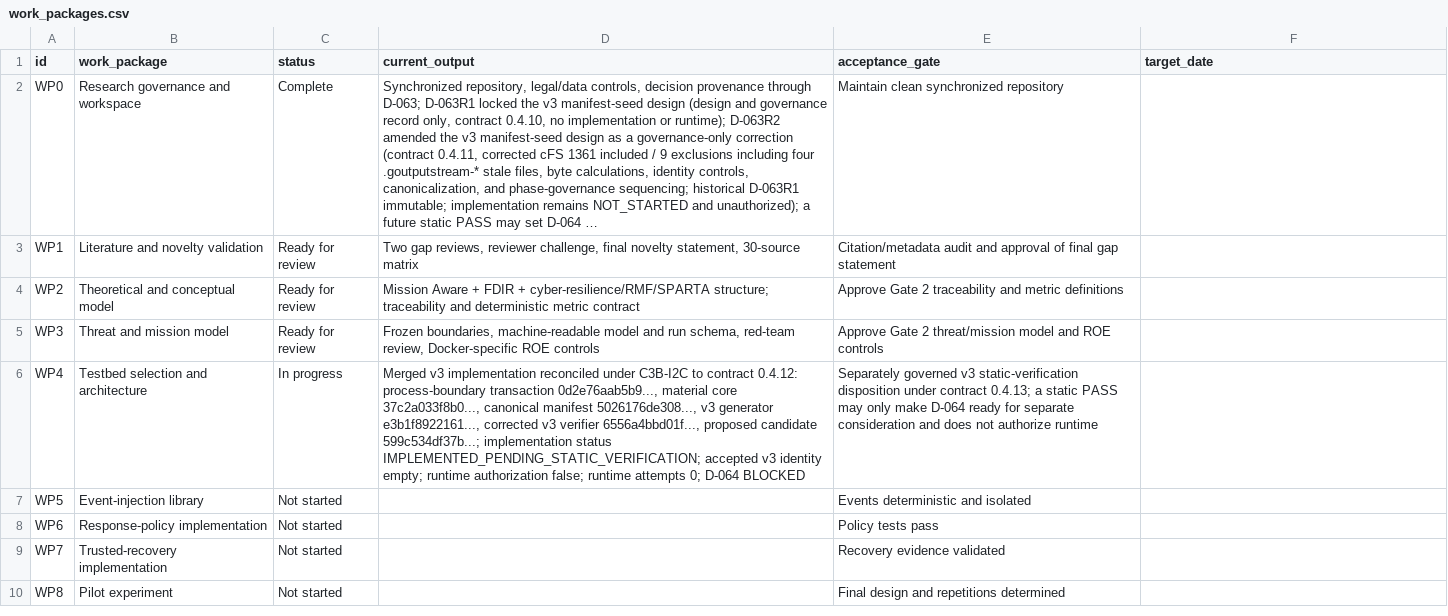
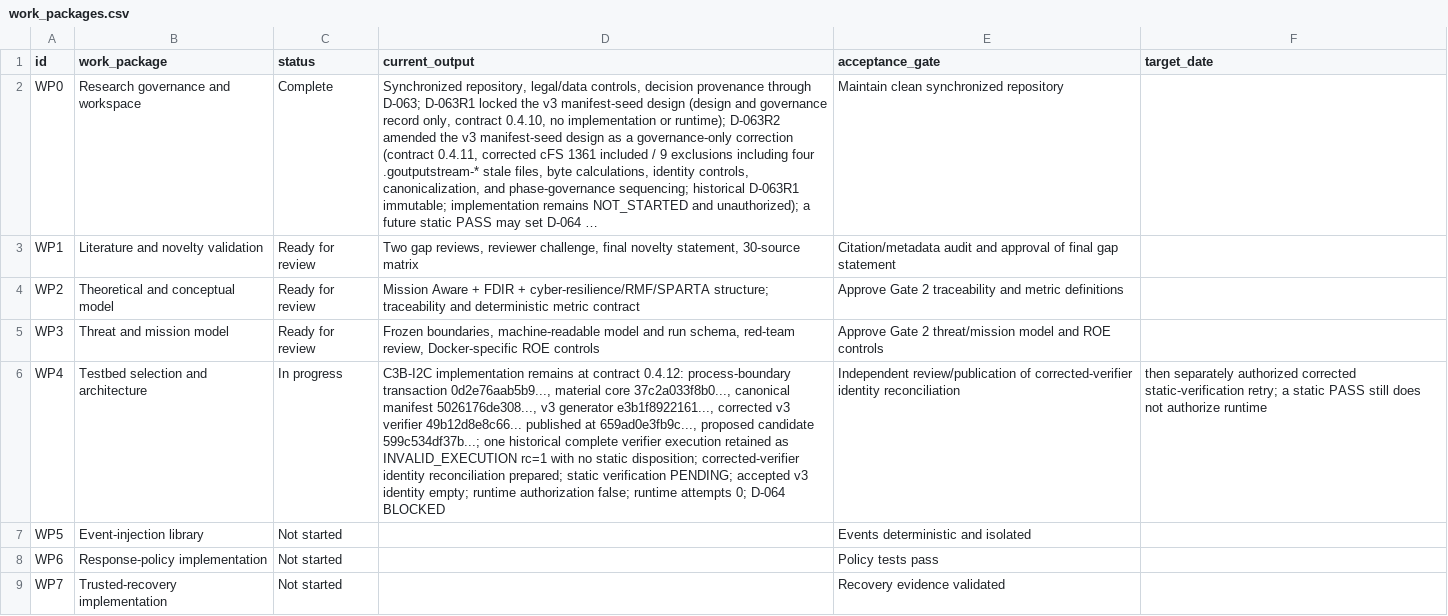
Before and after one commit to Zartharas/mission-aware-satellite-cyber-recovery, a CSV file: tracker/work_packages.csv, drawn as a sheet; only a part is shown; the shorter side is filled out with more unchanged rows; long unchanged cells end in …; the diff names each change by its address in the sheet, - before the commit and + after, or states it on an @@ line.

```diff
--- a/tracker/work_packages.csv
+++ b/tracker/work_packages.csv
-D6 (current_output): Merged v3 implementation reconciled under C3B-I2C to contract 0.4.12: process-boundary transaction 0d2e76aab5b9..., material core 37c2a033f8b0..., canonical manifest 5026176de308..., v3 generator e3b1f8922161..., corrected v3 verifier 6556a4bbd01f..., proposed candidate 599c534df37b...; implementation status IMPLEMENTED_PENDING_STATIC_VERIFICATION; accepted v3…
+D6 (current_output): C3B-I2C implementation remains at contract 0.4.12: process-boundary transaction 0d2e76aab5b9..., material core 37c2a033f8b0..., canonical manifest 5026176de308..., v3 generator e3b1f8922161..., corrected v3 verifier 49b12d8e8c66... published at 659ad0e3fb9c..., proposed candidate 599c534df37b...; one historical complete verifier execution retained as INVALID_EXECUTION rc=1 with no static disposition; corrected-verifier identity reconciliation prepared; static verification PENDING; accepted v3…
-E6 (acceptance_gate): Separately governed v3 static-verification disposition under contract 0.4.13; a static PASS may only make D-064 ready for separate consideration and does not authorize runtime
+E6 (acceptance_gate): Independent review/publication of corrected-verifier identity reconciliation
-F6 (target_date): (empty)
+F6 (target_date): then separately authorized corrected static-verification retry; a static PASS still does not authorize runtime
```
Also changed, not shown: tracker/decision_log.csv, 4 other files.
